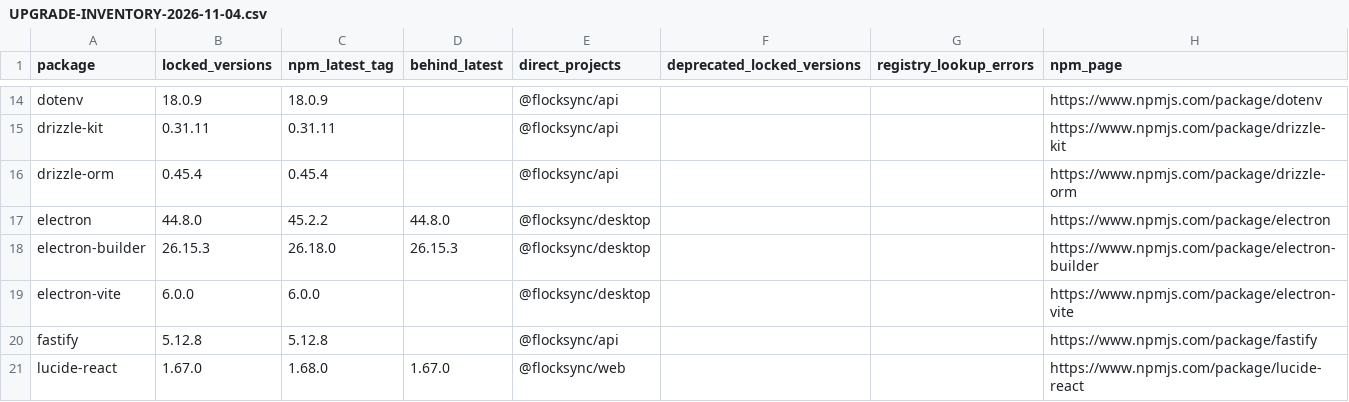
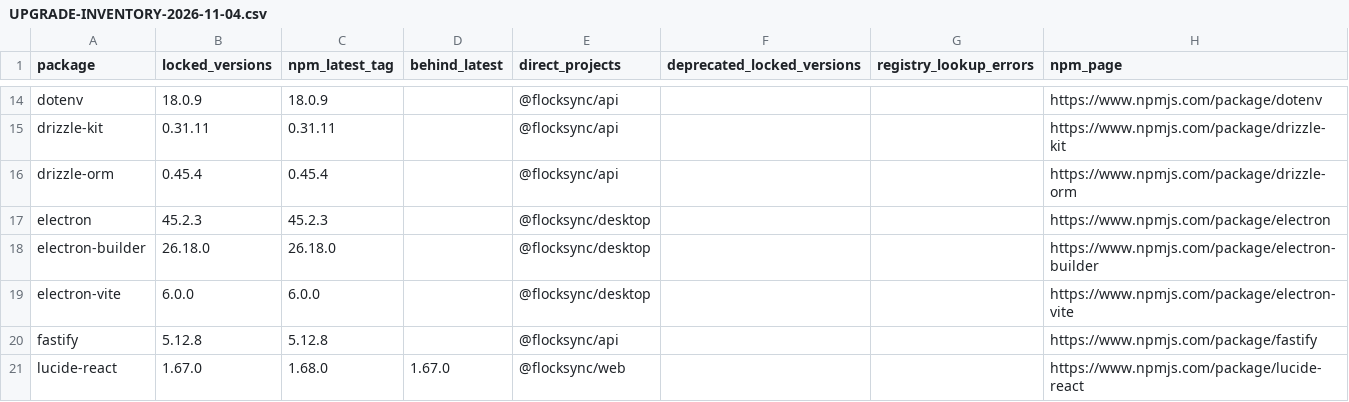
Before and after one commit to GearDuckDev/FlockSync, a CSV file: UPGRADE-INVENTORY-2026-11-04.csv, drawn as a sheet; only a part is shown, gaps mark what is left out.

```diff
--- a/UPGRADE-INVENTORY-2026-11-04.csv
+++ b/UPGRADE-INVENTORY-2026-11-04.csv
@@ -16,4 +16,4 @@
 "drizzle-orm","0.45.4","0.45.4","","@flocksync/api","","","https://www.npmjs.com/package/drizzle-orm"
-"electron","44.8.0","45.2.2","44.8.0","@flocksync/desktop","","","https://www.npmjs.com/package/electron"
-"electron-builder","26.15.3","26.18.0","26.15.3","@flocksync/desktop","","","https://www.npmjs.com/package/electron-builder"
+"electron","45.2.3","45.2.3","","@flocksync/desktop","","","https://www.npmjs.com/package/electron"
+"electron-builder","26.18.0","26.18.0","","@flocksync/desktop","","","https://www.npmjs.com/package/electron-builder"
 "electron-vite","6.0.0","6.0.0","","@flocksync/desktop","","","https://www.npmjs.com/package/electron-vite"
```
Also changed, not shown: 5 other files.
